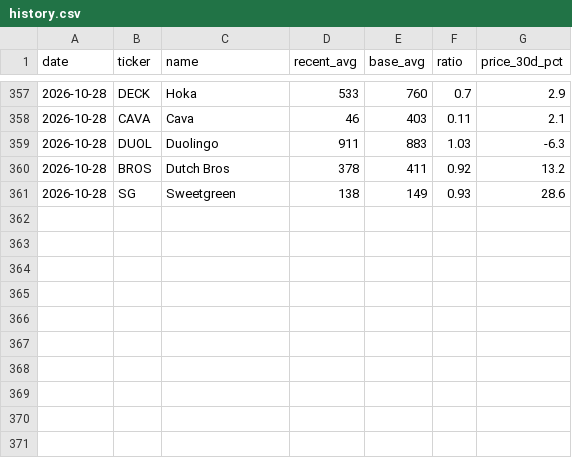
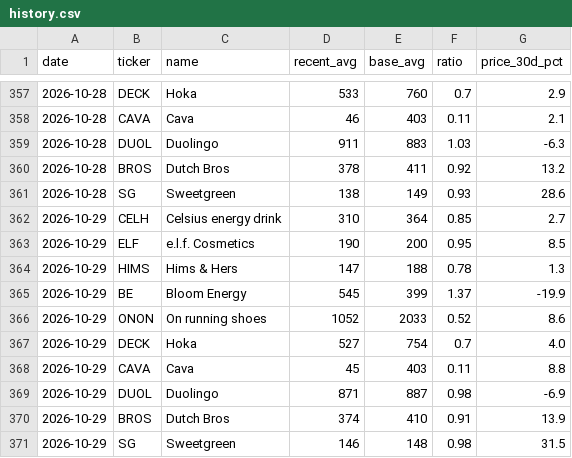
Before and after one commit to qanicuq/social-arb-tracker, a CSV file: data/history.csv, drawn as a sheet; only a part is shown, gaps mark what is left out; the diff names each change by its address in the sheet, - before the commit and + after, or states it on an @@ line.

```diff
--- a/data/history.csv
+++ b/data/history.csv
+row 362: 2026-10-29 | CELH | Celsius energy drink | 310 | 364 | 0.85 | 2.7
+row 363: 2026-10-29 | ELF | e.l.f. Cosmetics | 190 | 200 | 0.95 | 8.5
+row 364: 2026-10-29 | HIMS | Hims & Hers | 147 | 188 | 0.78 | 1.3
+row 365: 2026-10-29 | BE | Bloom Energy | 545 | 399 | 1.37 | -19.9
+row 366: 2026-10-29 | ONON | On running shoes | 1052 | 2033 | 0.52 | 8.6
+row 367: 2026-10-29 | DECK | Hoka | 527 | 754 | 0.7 | 4.0
+row 368: 2026-10-29 | CAVA | Cava | 45 | 403 | 0.11 | 8.8
+row 369: 2026-10-29 | DUOL | Duolingo | 871 | 887 | 0.98 | -6.9
+row 370: 2026-10-29 | BROS | Dutch Bros | 374 | 410 | 0.91 | 13.9
+row 371: 2026-10-29 | SG | Sweetgreen | 146 | 148 | 0.98 | 31.5
```
Also changed, not shown: 2 other files.
